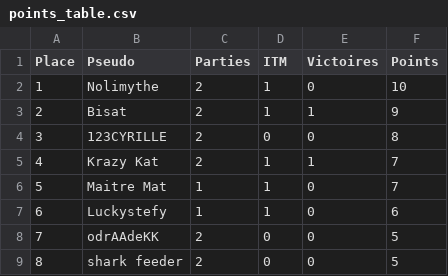
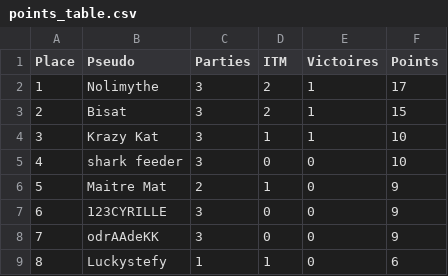
Before and after one commit to OdrAAdeKK/coronamax-public, a CSV file: data/points_table.csv, drawn as a sheet.

```diff
--- a/data/points_table.csv
+++ b/data/points_table.csv
@@ -1,9 +1,9 @@
 Place,Pseudo,Parties,ITM,Victoires,Points
-1,Nolimythe,2,1,0,10
-2,Bisat,2,1,1,9
-3,123CYRILLE,2,0,0,8
-4,Krazy Kat,2,1,1,7
-5,Maitre Mat,1,1,0,7
-6,Luckystefy,1,1,0,6
-7,odrAAdeKK,2,0,0,5
-8,shark feeder,2,0,0,5
+1,Nolimythe,3,2,1,17
+2,Bisat,3,2,1,15
+3,Krazy Kat,3,1,1,10
+4,shark feeder,3,0,0,10
+5,Maitre Mat,2,1,0,9
+6,123CYRILLE,3,0,0,9
+7,odrAAdeKK,3,0,0,9
+8,Luckystefy,1,1,0,6
```
Also changed, not shown: data/journal.csv, data/latest_master.csv, 6 other files.
